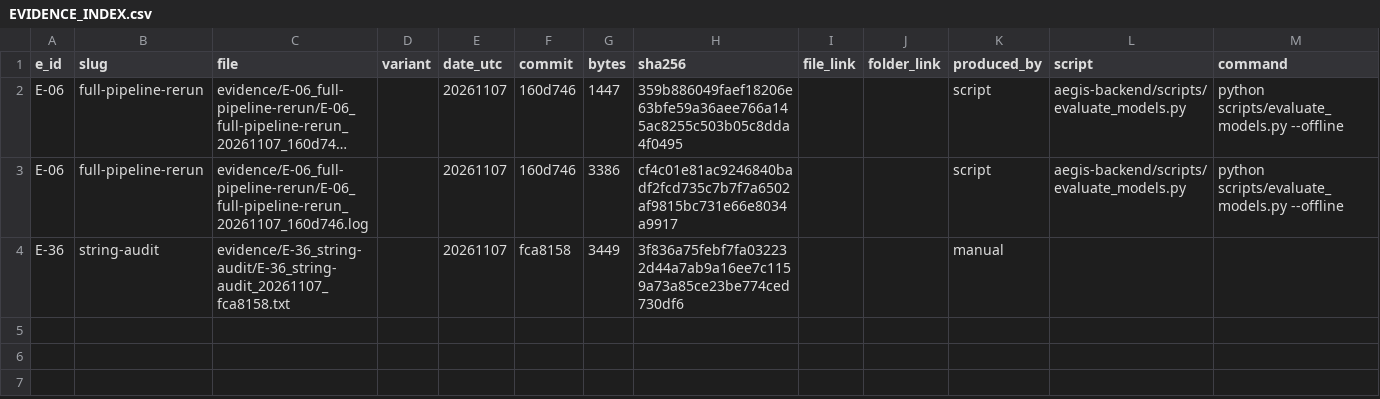
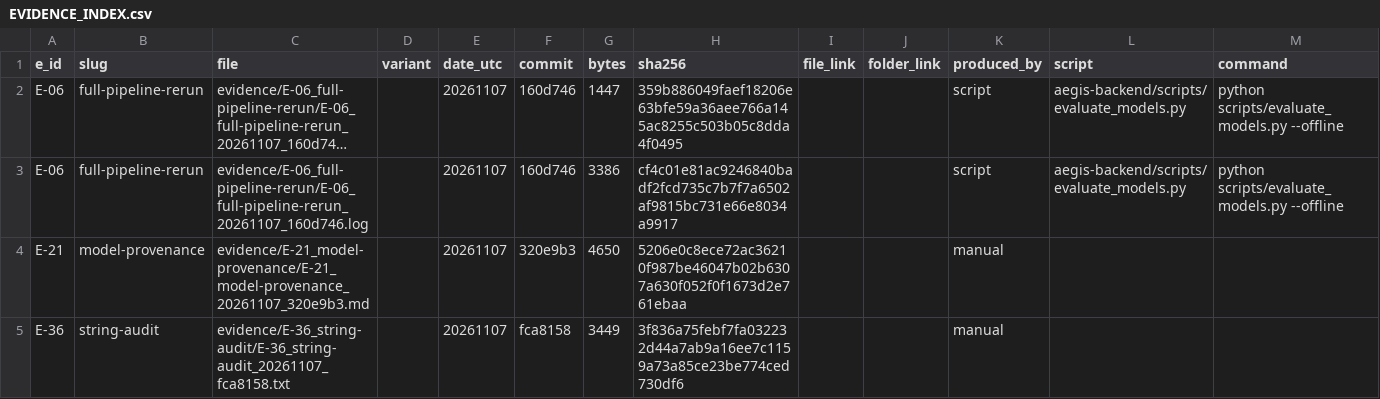
Before and after one commit to j4ffyy/Aegis-Phishing-Context-Analyzer, a CSV file: evidence/EVIDENCE_INDEX.csv, drawn as a sheet; only a part is shown; long unchanged cells end in …; rows hold the shown columns only; the diff names each change by its address in the sheet, - before the commit and + after, or states it on an @@ line.

Commit message:
evidence: E-21 model-provenance (I-07)

```diff
--- a/evidence/EVIDENCE_INDEX.csv
+++ b/evidence/EVIDENCE_INDEX.csv
+row 4: E-21 | model-provenance | evidence/E-21_model-provenance/E-21_model-provenance_20261107_320e9b3.md |  | 20261107 | 320e9b3 | 4650 | 5206e0c8ece72ac36210f987be46047b02b6307a630f052f0f1673d2e761ebaa |  |  | manual
```
Also changed, not shown: evidence/PROVENANCE.csv, 3 other files.
